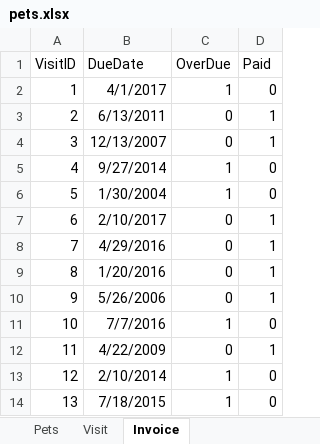
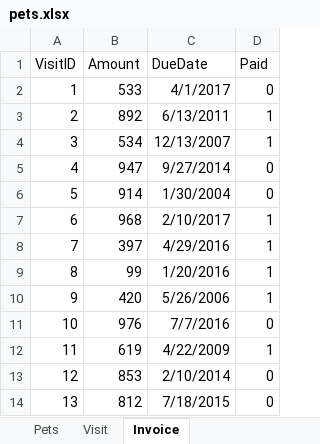
Before and after one commit to SirYancy/computer-apps-primer, an Excel workbook: ch5-databases/res/pets.xlsx, sheet Invoice, drawn as a sheet; only a part is shown; values as stored, in another font and other column widths than the file's, no borders; removed rows and columns are numbered as before the commit, all else as after; the diff names each change by its address in the sheet, - before the commit and + after, or states it on an @@ line.

```diff
--- a/ch5-databases/res/pets.xlsx (sheet Invoice)
+++ b/ch5-databases/res/pets.xlsx (sheet Invoice)
+column B (Amount), rows 2-14: 533 | 892 | 534 | 947 | 914 | 968 | 397 | 99 | 420 | 976 | 619 | 853 | 812
-column C (OverDue), rows 2-14: 1 | 0 | 0 | 1 | 1 | 0 | 0 | 0 | 0 | 1 | 0 | 1 | 1
```
Also changed, not shown: formulas that keep their value, 3 other files.
